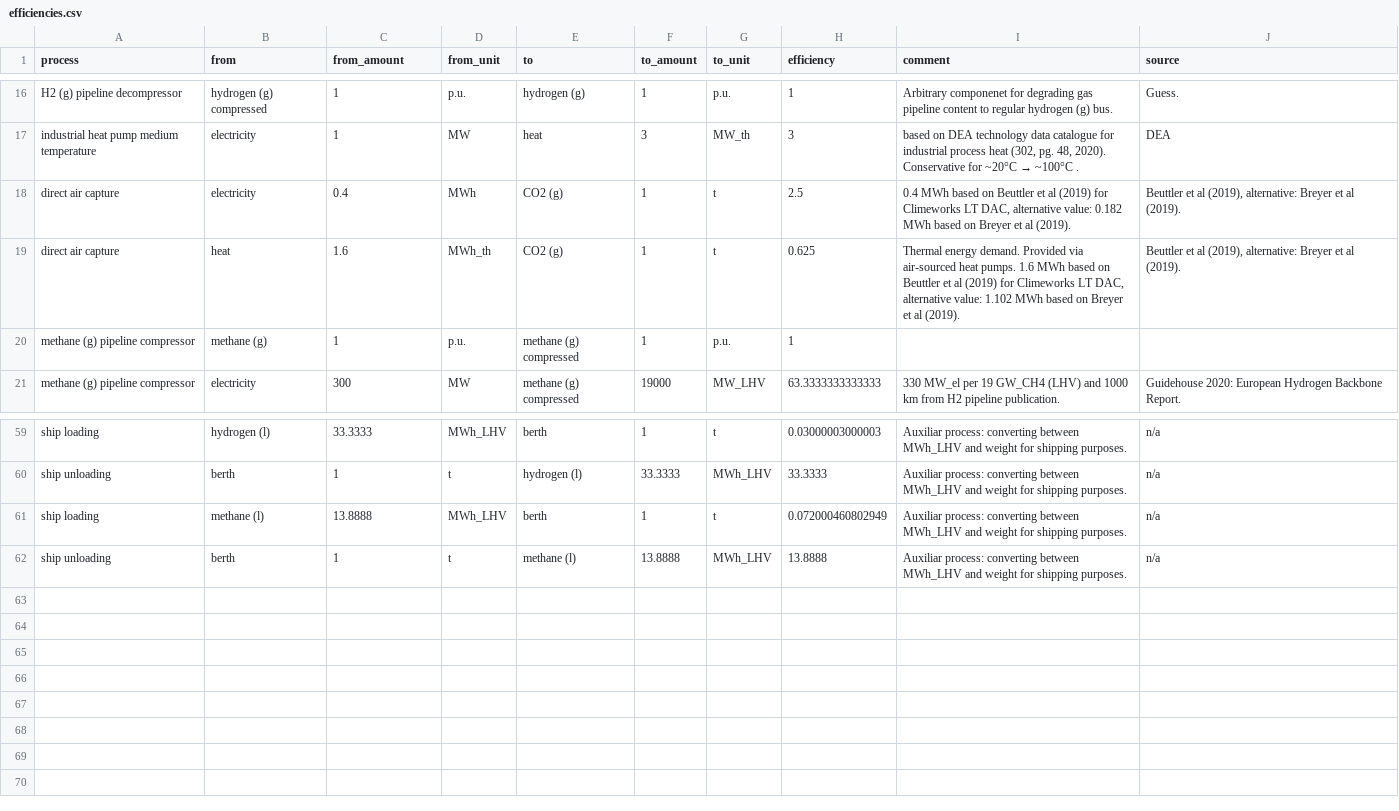
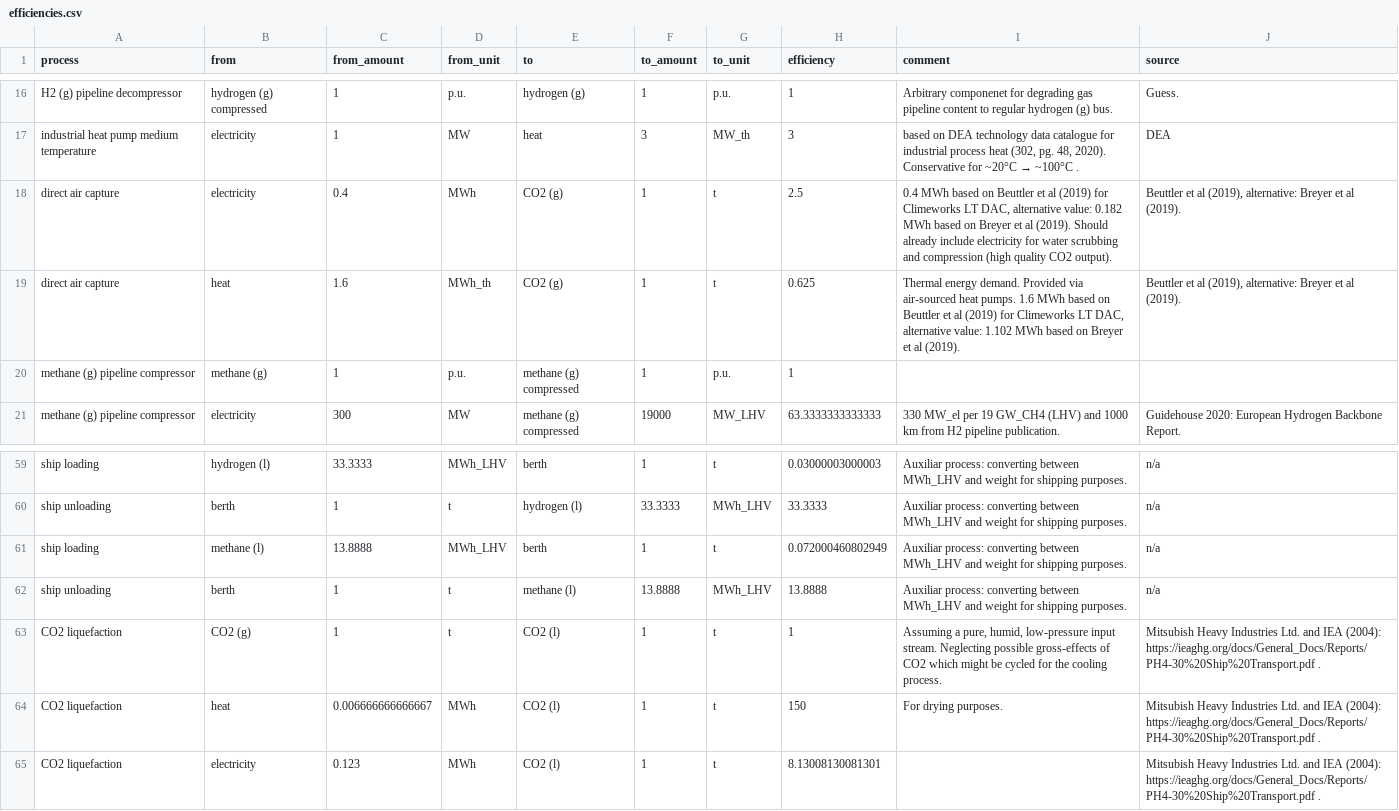
Before and after one commit to euronion/trace, a CSV file: data/efficiencies.csv, drawn as a sheet; only a part is shown, gaps mark what is left out.

Commit message:
Add efficiencies for CO2 liquefaction.

```diff
--- a/data/efficiencies.csv
+++ b/data/efficiencies.csv
@@ -18,3 +18,3 @@ H2 (g) pipeline decompressor,hydrogen (g) compressed,1,p.u.,hydrogen (g),1,p.u.,
 industrial heat pump medium temperature,electricity,1,MW,heat,3,MW_th,3,"based on DEA technology data catalogue for industrial process heat (302, pg. 48, 2020). Conservative for ~20°C → ~100°C .",DEA
-direct air capture,electricity,0.4,MWh,CO2 (g),1,t,2.5,"0.4 MWh based on Beuttler et al (2019) for Climeworks LT DAC, alternative value: 0.182 MWh based on Breyer et al (2019).","Beuttler et al (2019), alternative:  Breyer et al (2019)."
+direct air capture,electricity,0.4,MWh,CO2 (g),1,t,2.5,"0.4 MWh based on Beuttler et al (2019) for Climeworks LT DAC, alternative value: 0.182 MWh based on Breyer et al (2019). Should already include electricity for water scrubbing and compression (high quality CO2 output).","Beuttler et al (2019), alternative:  Breyer et al (2019)."
 direct air capture,heat,1.6,MWh_th,CO2 (g),1,t,0.625,"Thermal energy demand. Provided via air-sourced heat pumps. 1.6 MWh based on Beuttler et al (2019) for Climeworks LT DAC, alternative value: 1.102 MWh based on Breyer et al (2019).","Beuttler et al (2019), alternative:  Breyer et al (2019)."
@@ -68 +68,4 @@ ship loading,methane (l),13.8888,MWh_LHV,berth,1,t,0.072000460802949,Auxiliar pr
 ship unloading,berth,1,t,methane (l),13.8888,MWh_LHV,13.8888,Auxiliar process: converting between MWh_LHV and weight for shipping purposes.,n/a
+CO2 liquefaction,CO2 (g),1,t,CO2 (l),1,t,1,"Assuming a pure, humid, low-pressure input stream. Neglecting possible gross-effects of CO2 which might be cycled for the cooling process.",Mitsubish Heavy Industries Ltd. and IEA (2004): https://ieaghg.org/docs/General_Docs/Reports/PH4-30%20Ship%20Transport.pdf .
+CO2 liquefaction,heat,0.006666666666667,MWh,CO2 (l),1,t,150,For drying purposes.,Mitsubish Heavy Industries Ltd. and IEA (2004): https://ieaghg.org/docs/General_Docs/Reports/PH4-30%20Ship%20Transport.pdf .
+CO2 liquefaction,electricity,0.123,MWh,CO2 (l),1,t,8.13008130081301,,Mitsubish Heavy Industries Ltd. and IEA (2004): https://ieaghg.org/docs/General_Docs/Reports/PH4-30%20Ship%20Transport.pdf .
```
